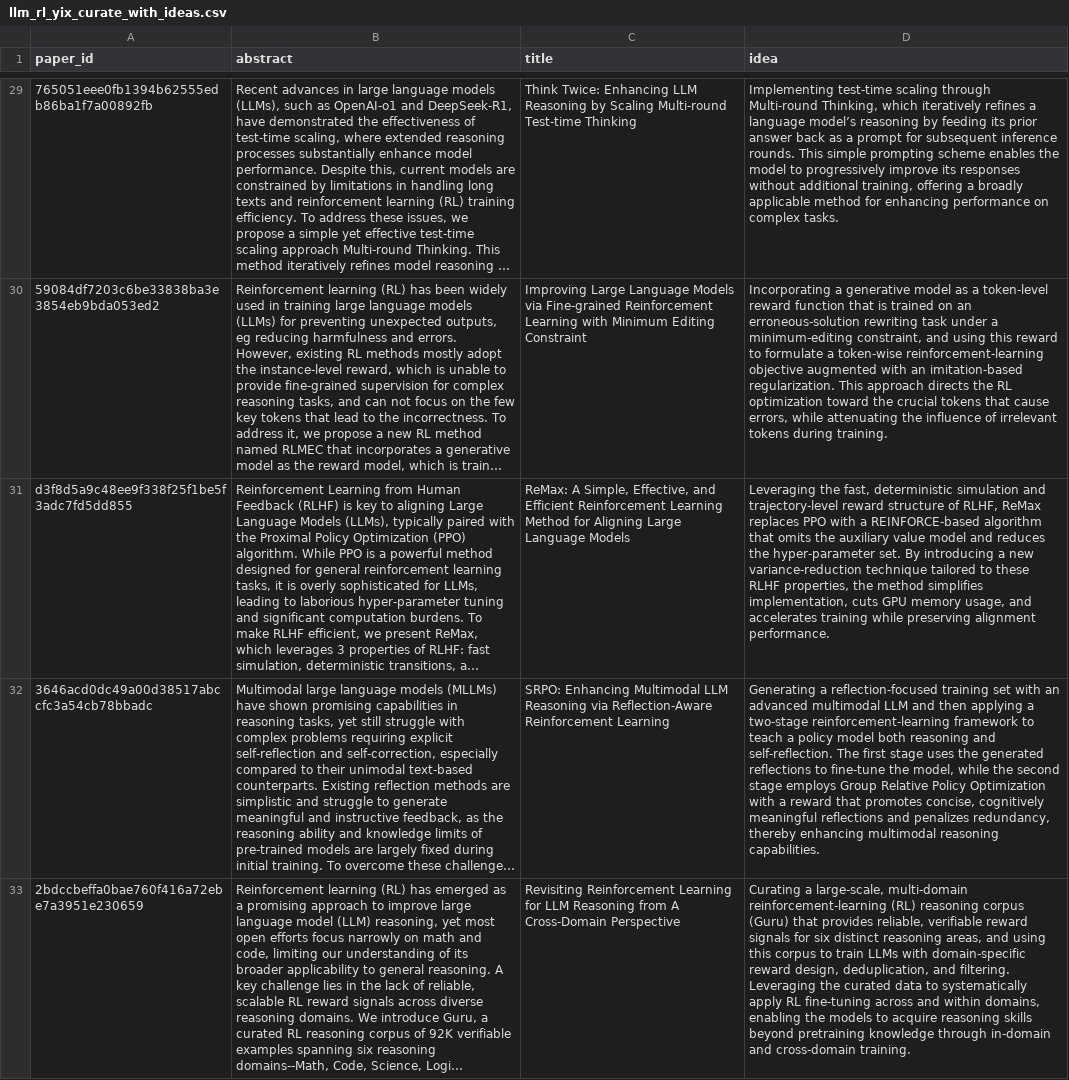
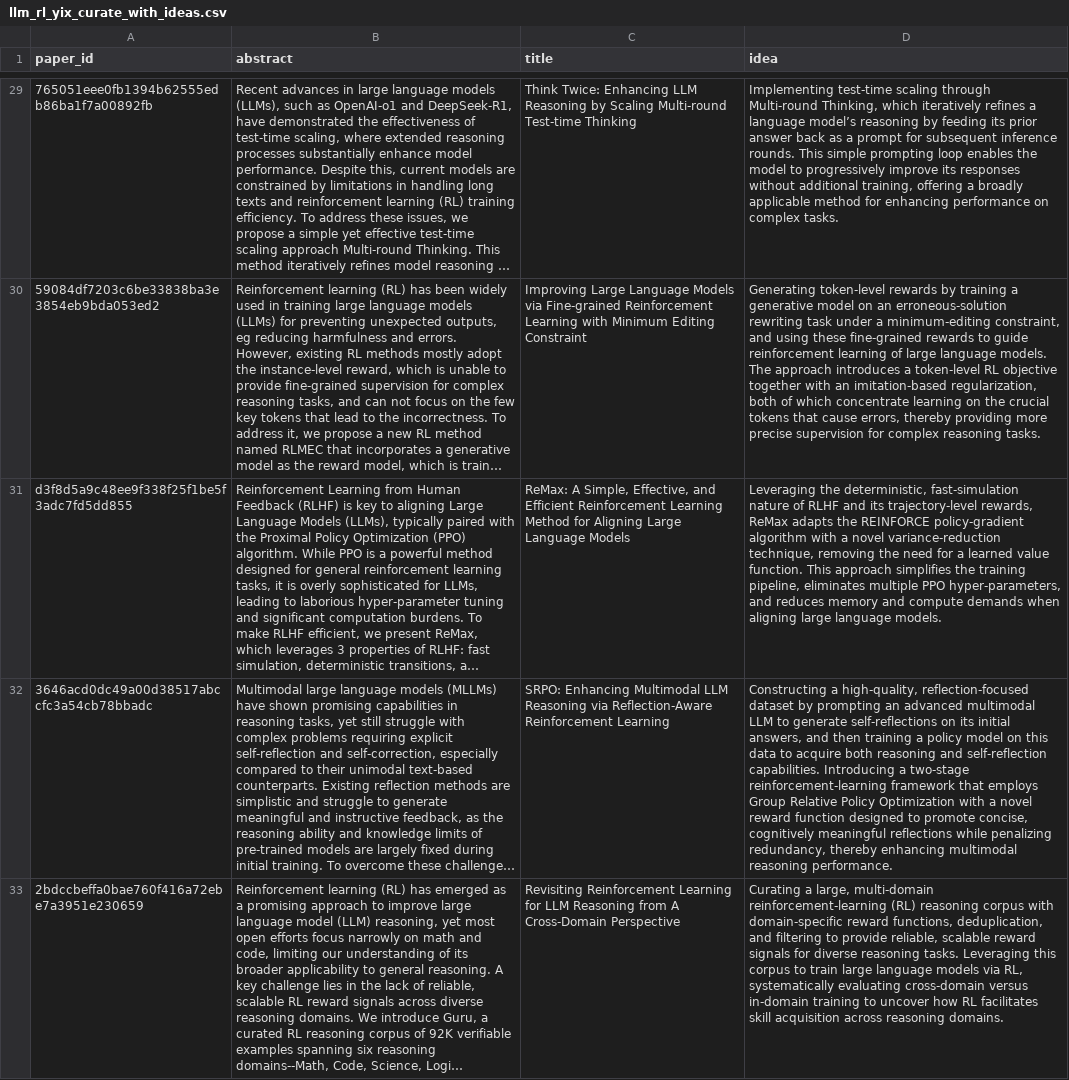
Before and after one commit to parviam/tastybench, a CSV file: model-elicitation/data/llm_rl_yix_curate_with_ideas.csv, drawn as a sheet; only a part is shown, gaps mark what is left out; long unchanged cells end in …; the diff covers the shown part only; the diff names each change by its address in the sheet, - before the commit and + after, or states it on an @@ line.

```diff
--- a/model-elicitation/data/llm_rl_yix_curate_with_ideas.csv
+++ b/model-elicitation/data/llm_rl_yix_curate_with_ideas.csv
-D29 (idea): …simple prompting scheme enables the…
+D29 (idea): …simple prompting loop enables the…
-D30 (idea): Incorporating a generative model as a token‑level reward function that is trained on an erroneous‑solution rewriting task under a minimum‑editing constraint, and using this reward to formulate a token‑wise reinforcement‑learning objective augmented with an imitation‑based regularization. This approach directs the RL optimization toward the crucial tokens that cause errors, while attenuating the influence of irrelevant tokens during training.
+D30 (idea): Generating token-level rewards by training a generative model on an erroneous‑solution rewriting task under a minimum‑editing constraint, and using these fine‑grained rewards to guide reinforcement learning of large language models. The approach introduces a token‑level RL objective together with an imitation‑based regularization, both of which concentrate learning on the crucial tokens that cause errors, thereby providing more precise supervision for complex reasoning tasks.
-D31 (idea): Leveraging the fast, deterministic simulation and trajectory‑level reward structure of RLHF, ReMax replaces PPO with a REINFORCE‑based algorithm that omits the auxiliary value model and reduces the hyper‑parameter set. By introducing a new variance‑reduction technique tailored to these RLHF properties, the method simplifies implementation, cuts GPU memory usage, and accelerates training while preserving alignment performance.
+D31 (idea): Leveraging the deterministic, fast‑simulation nature of RLHF and its trajectory‑level rewards, ReMax adapts the REINFORCE policy‑gradient algorithm with a novel variance‑reduction technique, removing the need for a learned value function. This approach simplifies the training pipeline, eliminates multiple PPO hyper‑parameters, and reduces memory and compute demands when aligning large language models.
-D32 (idea): Generating a reflection-focused training set with an advanced multimodal LLM and then applying a two‑stage reinforcement‑learning framework to teach a policy model both reasoning and self‑reflection. The first stage uses the generated reflections to fine‑tune the model, while the second stage employs Group Relative Policy Optimization with a reward that promotes concise, cognitively meaningful reflections and penalizes redundancy, thereby enhancing multimodal reasoning capabilities.
+D32 (idea): Constructing a high-quality, reflection-focused dataset by prompting an advanced multimodal LLM to generate self‑reflections on its initial answers, and then training a policy model on this data to acquire both reasoning and self‑reflection capabilities. Introducing a two‑stage reinforcement‑learning framework that employs Group Relative Policy Optimization with a novel reward function designed to promote concise, cognitively meaningful reflections while penalizing redundancy, thereby enhancing multimodal reasoning performance.
-D33 (idea): Curating a large-scale, multi-domain reinforcement‑learning (RL) reasoning corpus (Guru) that provides reliable, verifiable reward signals for six distinct reasoning areas, and using this corpus to train LLMs with domain‑specific reward design, deduplication, and filtering. Leveraging the curated data to systematically apply RL fine‑tuning across and within domains, enabling the models to acquire reasoning skills beyond pretraining knowledge through in‑domain and cross‑domain training.
+D33 (idea): Curating a large, multi‑domain reinforcement‑learning (RL) reasoning corpus with domain‑specific reward functions, deduplication, and filtering to provide reliable, scalable reward signals for diverse reasoning tasks. Leveraging this corpus to train large language models via RL, systematically evaluating cross‑domain versus in‑domain training to uncover how RL facilitates skill acquisition across reasoning domains.
```
Also changed, not shown: 27 edited cells elsewhere in this file, 13 other files.
